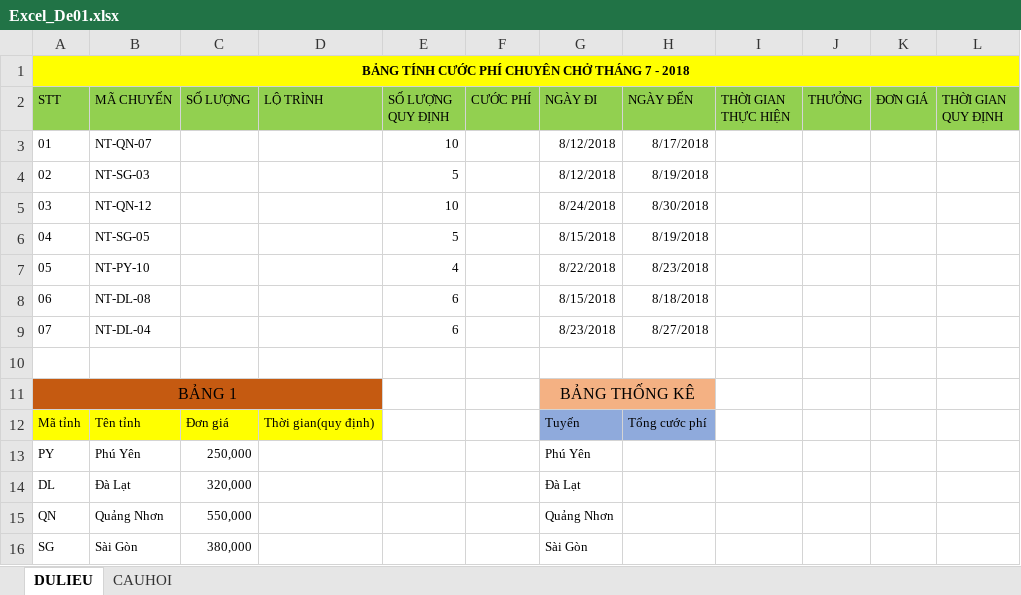
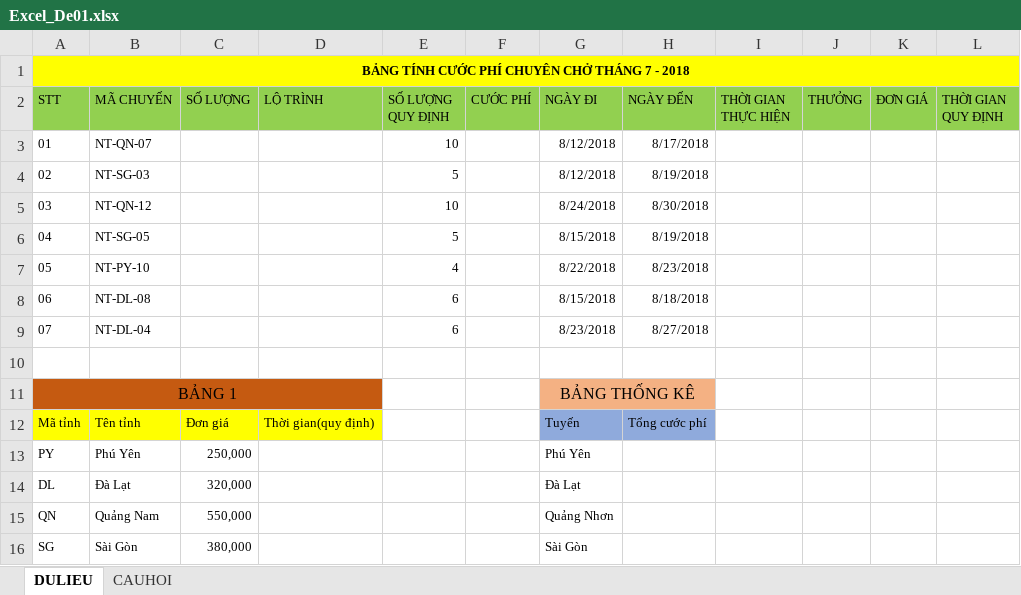
Before and after one commit to thinhdoanvu/Office, an Excel workbook: Ontap/Excel/Excel_De01.xlsx, sheet DULIEU, drawn as a sheet; values as stored, in another font and other column widths than the file's, no borders; the diff names each change by its address in the sheet, - before the commit and + after, or states it on an @@ line.

Commit message:
Add files via upload

```diff
--- a/Ontap/Excel/Excel_De01.xlsx (sheet DULIEU)
+++ b/Ontap/Excel/Excel_De01.xlsx (sheet DULIEU)
-B15 (MÃ CHUYẾN): Quảng Nhơn
+B15 (MÃ CHUYẾN): Quảng Nam
```
